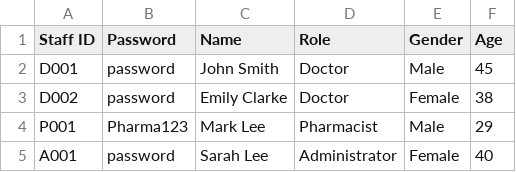
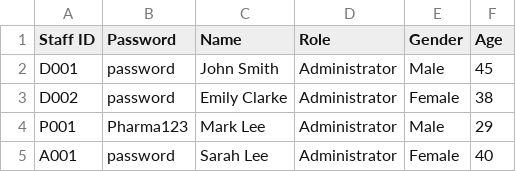
Before and after one commit to keechongwei/SC2002, a CSV file: Staff_List_Copy.csv, drawn as a sheet.

```diff
--- a/Staff_List_Copy.csv
+++ b/Staff_List_Copy.csv
@@ -1,5 +1,5 @@
 Staff ID; Password ; Name ; Role ; Gender ; Age
-D001;password;John Smith;Doctor;Male;45
-D002;password;Emily Clarke;Doctor;Female;38
-P001;Pharma123;Mark Lee;Pharmacist;Male;29
+D001;password;John Smith;Administrator;Male;45
+D002;password;Emily Clarke;Administrator;Female;38
+P001;Pharma123;Mark Lee;Administrator;Male;29
 A001;password;Sarah Lee;Administrator;Female;40
```
Also changed, not shown: appointments.csv, 9 other files.
